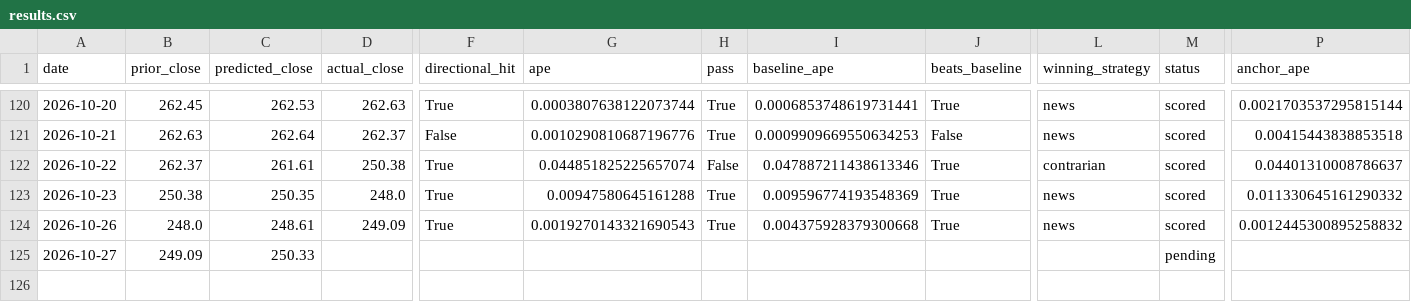
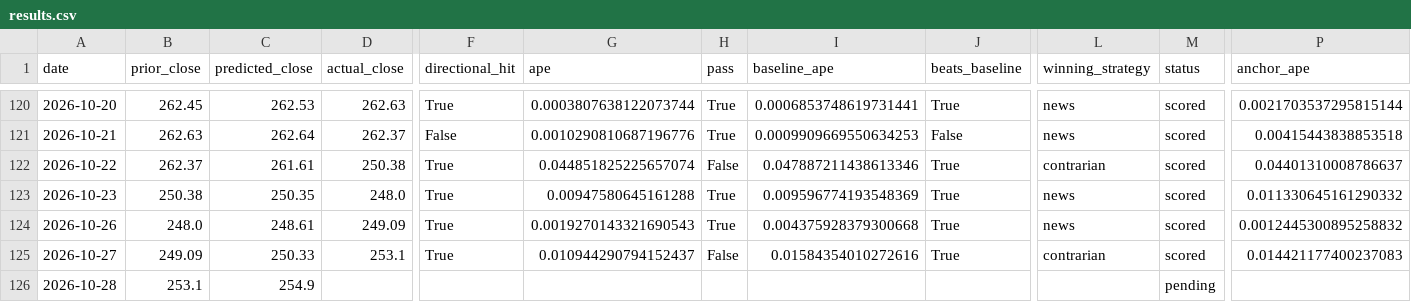
Before and after one commit to fabiopiazza59-hue/agentic-flow-demo, a CSV file: self-improvement_loop/results/results.csv, drawn as a sheet; only a part is shown, gaps mark what is left out; rows hold the shown columns only; the diff names each change by its address in the sheet, - before the commit and + after, or states it on an @@ line.

```diff
--- a/self-improvement_loop/results/results.csv
+++ b/self-improvement_loop/results/results.csv
-D125 (actual_close): (empty)
+D125 (actual_close): 253.1
-F125 (directional_hit): (empty)
+F125 (directional_hit): True
-G125 (ape): (empty)
+G125 (ape): 0.010944290794152437
-H125 (pass): (empty)
+H125 (pass): False
-I125 (baseline_ape): (empty)
+I125 (baseline_ape): 0.01584354010272616
-J125 (beats_baseline): (empty)
+J125 (beats_baseline): True
-L125 (winning_strategy): (empty)
+L125 (winning_strategy): contrarian
-M125 (status): pending
+M125 (status): scored
-P125 (anchor_ape): (empty)
+P125 (anchor_ape): 0.014421177400237083
+row 126: 2026-10-28 | 253.1 | 254.9 |  |  |  |  |  |  |  | pending
```
Also changed, not shown: 14 other files.
